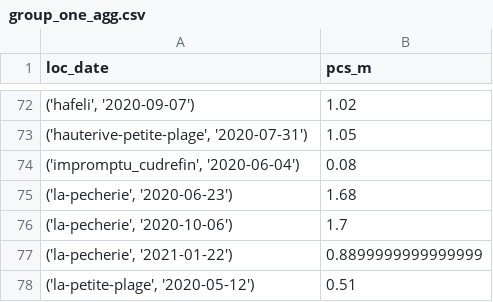
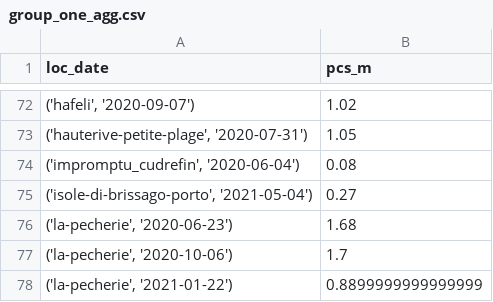
Before and after one commit to hammerdirt-analyst/iqals, a CSV file: output/test_directory/group_one_agg.csv, drawn as a sheet; only a part is shown, gaps mark what is left out; the shorter side is filled out with more unchanged rows; the diff names each change by its address in the sheet, - before the commit and + after, or states it on an @@ line.

```diff
--- a/output/test_directory/group_one_agg.csv
+++ b/output/test_directory/group_one_agg.csv
+row 75: ('isole-di-brissago-porto', '2021-05-04') | 0.27
```
Also changed, not shown: resources/mlwcodedefs/mlw_codes.csv, 8 other files.
